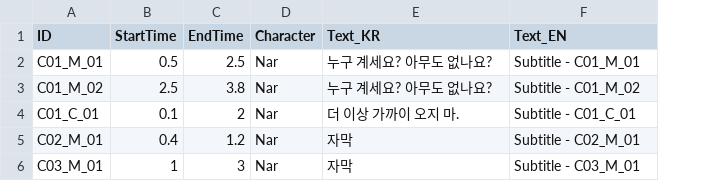
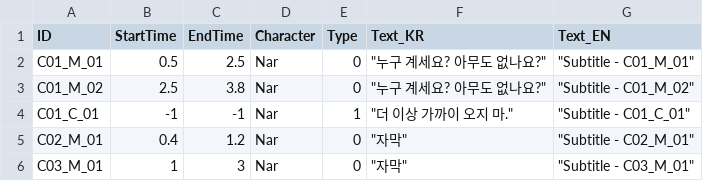
Before and after one commit to Yusang-1/My_FMV, a CSV file: Assets/Resources/FMV_Subtitle_Test.csv, drawn as a sheet; addresses are those after the commit; the diff names each change by its address in the sheet, - before the commit and + after, or states it on an @@ line.

```diff
--- a/Assets/Resources/FMV_Subtitle_Test.csv
+++ b/Assets/Resources/FMV_Subtitle_Test.csv
+column E (Type), rows 2-6: 0 | 0 | 1 | 0 | 0
-F2:F3 (Text_KR): 누구 계세요? 아무도 없나요?
+F2:F3 (Text_KR): "누구 계세요? 아무도 없나요?"
-G2 (Text_EN): Subtitle - C01_M_01
+G2 (Text_EN): "Subtitle - C01_M_01"
-G3 (Text_EN): Subtitle - C01_M_02
+G3 (Text_EN): "Subtitle - C01_M_02"
-B4 (StartTime): 0.1
+B4 (StartTime): -1
-C4 (EndTime): 2
+C4 (EndTime): -1
-F4 (Text_KR): 더 이상 가까이 오지 마.
+F4 (Text_KR): "더 이상 가까이 오지 마."
-G4 (Text_EN): Subtitle - C01_C_01
+G4 (Text_EN): "Subtitle - C01_C_01"
-F5:F6 (Text_KR): 자막
+F5:F6 (Text_KR): "자막"
-G5 (Text_EN): Subtitle - C02_M_01
+G5 (Text_EN): "Subtitle - C02_M_01"
-G6 (Text_EN): Subtitle - C03_M_01
+G6 (Text_EN): "Subtitle - C03_M_01"
```
Also changed, not shown: 3 other files.
